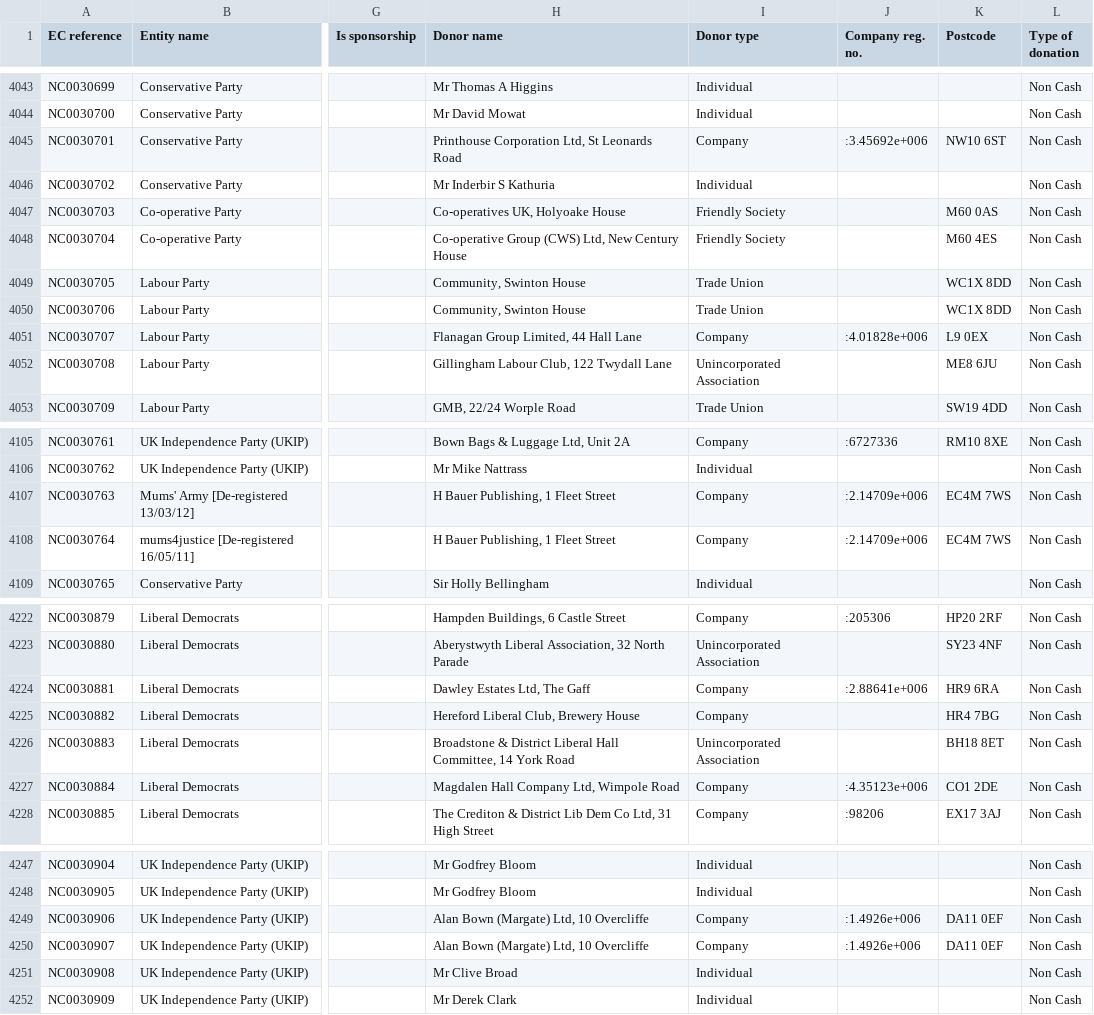
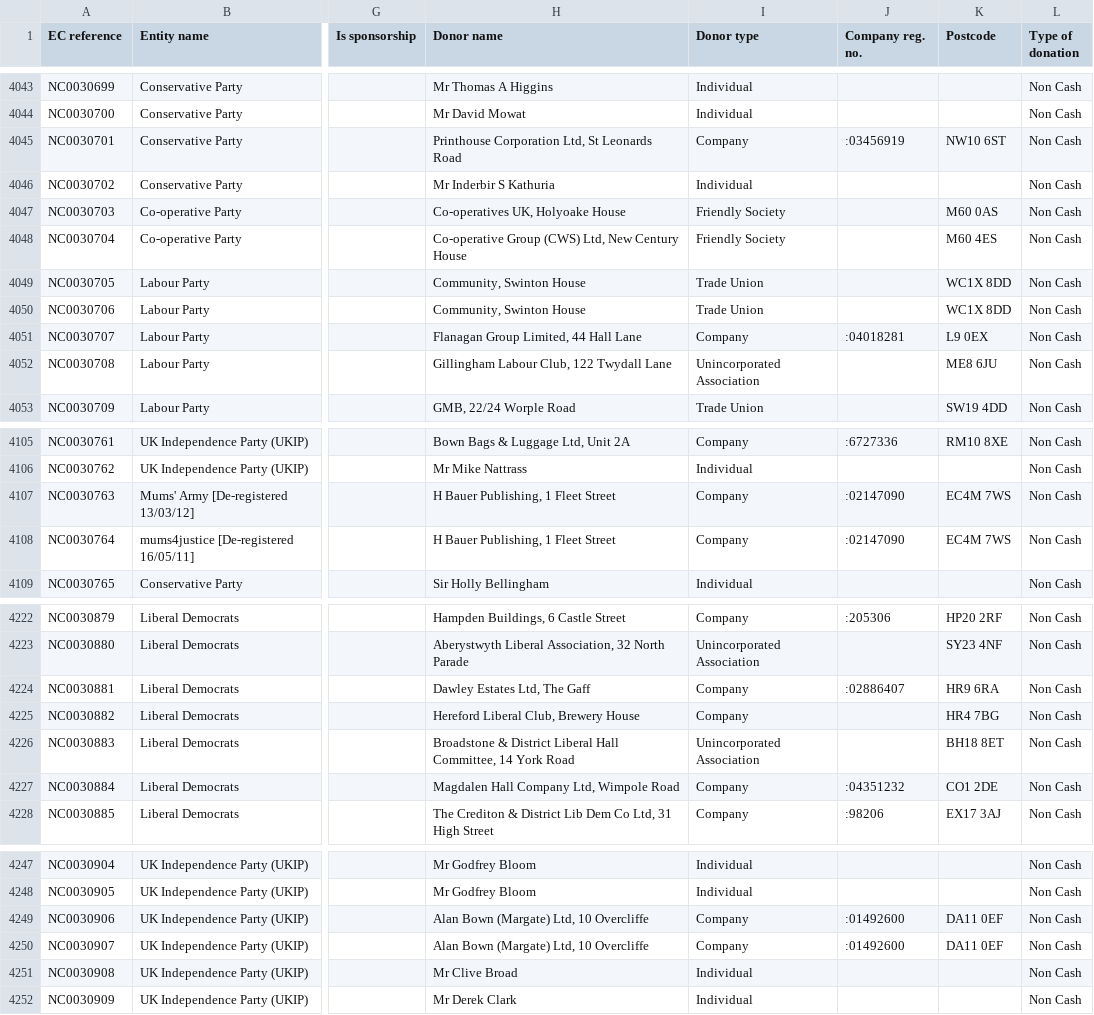
Before and after one commit to maxharlow/scrape-pef, a CSV file: data/donations-2009.csv, drawn as a sheet; only a part is shown, gaps mark what is left out; the diff covers the shown part only; the diff names each change by its address in the sheet, - before the commit and + after, or states it on an @@ line.

Commit message:
Fix company numbers

```diff
--- a/data/donations-2009.csv
+++ b/data/donations-2009.csv
-J4045 (Company reg. no.): :3.45692e+006
+J4045 (Company reg. no.): :03456919
-J4051 (Company reg. no.): :4.01828e+006
+J4051 (Company reg. no.): :04018281
-J4107:J4108 (Company reg. no.): :2.14709e+006
+J4107:J4108 (Company reg. no.): :02147090
-J4224 (Company reg. no.): :2.88641e+006
+J4224 (Company reg. no.): :02886407
-J4227 (Company reg. no.): :4.35123e+006
+J4227 (Company reg. no.): :04351232
-J4249:J4250 (Company reg. no.): :1.4926e+006
+J4249:J4250 (Company reg. no.): :01492600
```
Also changed, not shown: 18 edited cells elsewhere in this file.
